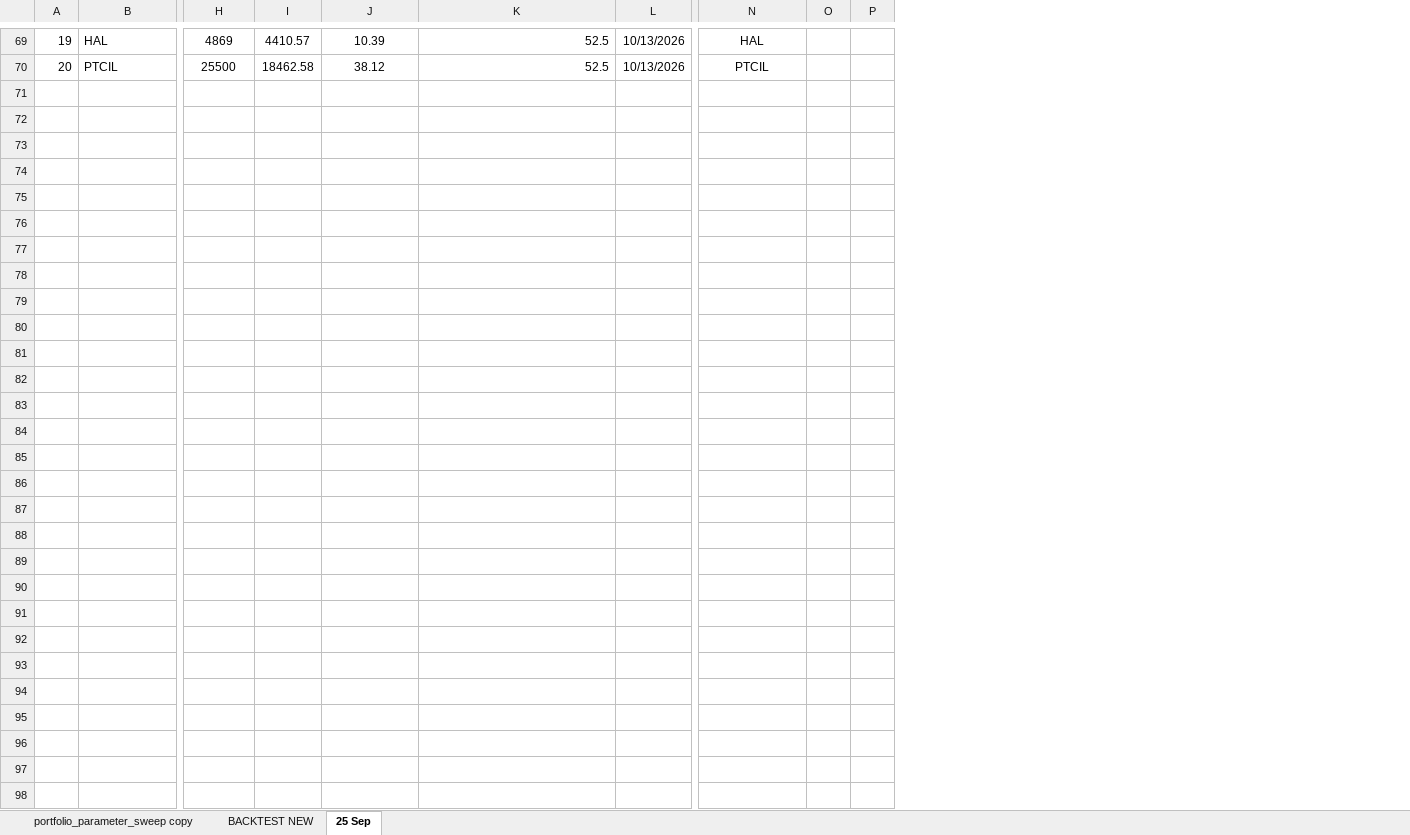
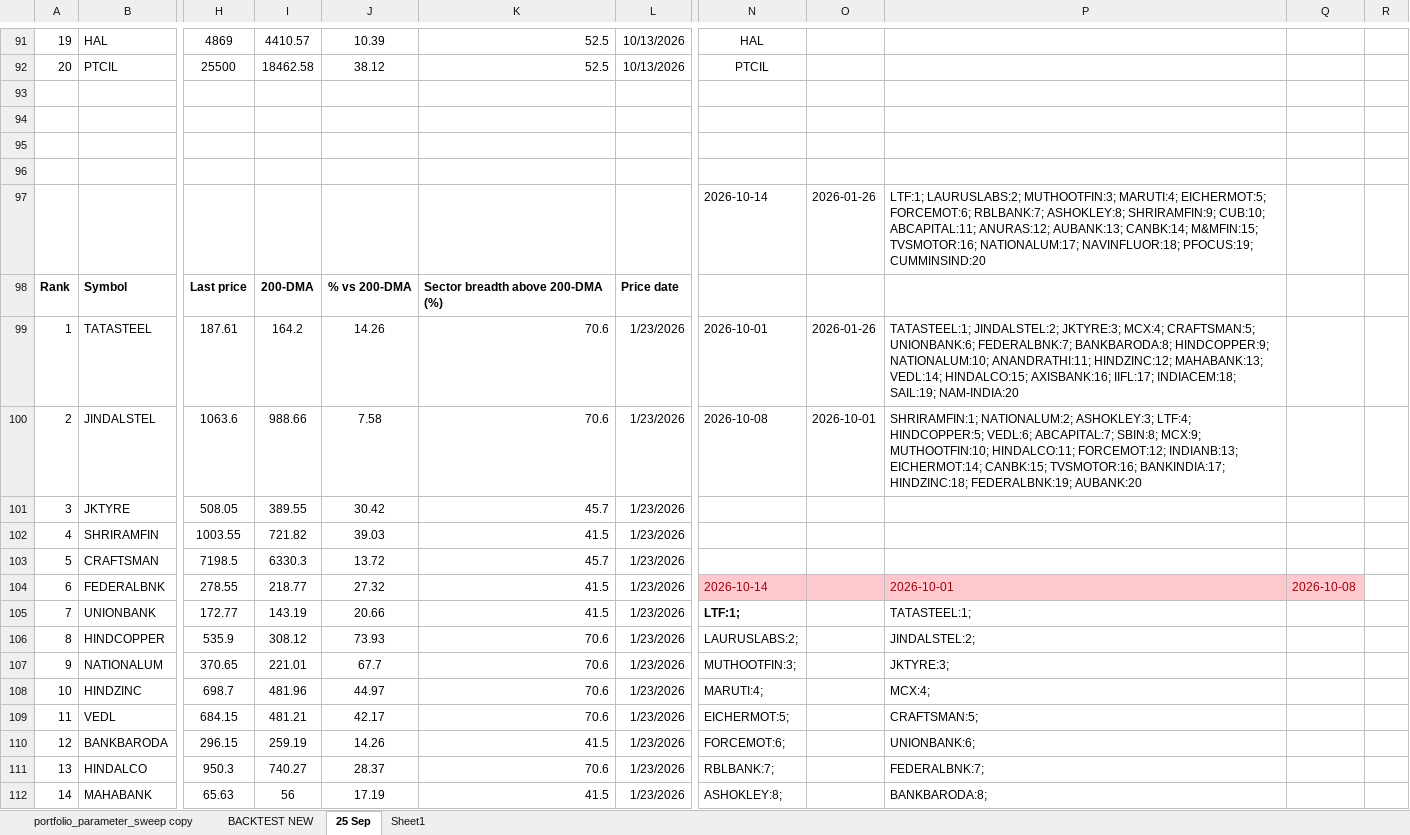
Before and after one commit to Super-Traders/Market-Move, an Excel workbook: portfolio_parameter_sweep Study.xlsx, sheet 25 Sep, drawn as a sheet; only a part is shown, gaps mark what is left out; values as stored, in another font and other column widths than the file's, no borders; conditional formats not drawn; removed rows and columns are numbered as before the commit, all else as after; rows hold the shown columns only; the diff covers the shown part only; the diff names each change by its address in the sheet, - before the commit and + after, or states it on an @@ line.

Commit message:
Add compressed market-data cache snapshot

```diff
--- a/portfolio_parameter_sweep Study.xlsx (sheet 25 Sep)
+++ b/portfolio_parameter_sweep Study.xlsx (sheet 25 Sep)
+sheet tab: Sheet1
-column O, empty
-column P, empty
+column O, empty
+column P, empty
+column Q, empty
+column R, empty
+row 93: (empty)
+row 94: (empty)
+row 95: (empty)
+row 96: (empty)
+row 97:  |  |  |  |  |  |  | 2026-10-14 | 2026-01-26 | LTF:1; LAURUSLABS:2; MUTHOOTFIN:3; MARUTI:4; EICHERMOT:5; FORCEMOT:6; RBLBANK:7; ASHOKLEY:8; SHRIRAMFIN:9; CUB:10; ABCAPITAL:11; ANURAS:12; AUBANK:13; CANBK:14; M&MFIN:15; TVSMOTOR:16; NATIONALUM:17; NAVINFLUOR:18; PFOCUS:19; CUMMINSIND:20
+row 98: Rank | Symbol | Last price | 200-DMA | % vs 200-DMA | Sector breadth above 200-DMA (%) | Price date
+row 99: 1 | TATASTEEL | 187.61 | 164.2 | 14.26 | 70.6 | 1/23/2026 | 2026-10-01 | 2026-01-26 | TATASTEEL:1; JINDALSTEL:2; JKTYRE:3; MCX:4; CRAFTSMAN:5; UNIONBANK:6; FEDERALBNK:7; BANKBARODA:8; HINDCOPPER:9; NATIONALUM:10; ANANDRATHI:11; HINDZINC:12; MAHABANK:13; VEDL:14; HINDALCO:15; AXISBANK:16; IIFL:17; INDIACEM:18; SAIL:19; NAM-INDIA:20
+row 100: 2 | JINDALSTEL | 1063.6 | 988.66 | 7.58 | 70.6 | 1/23/2026 | 2026-10-08 | 2026-10-01 | SHRIRAMFIN:1; NATIONALUM:2; ASHOKLEY:3; LTF:4; HINDCOPPER:5; VEDL:6; ABCAPITAL:7; SBIN:8; MCX:9; MUTHOOTFIN:10; HINDALCO:11; FORCEMOT:12; INDIANB:13; EICHERMOT:14; CANBK:15; TVSMOTOR:16; BANKINDIA:17; HINDZINC:18; FEDERALBNK:19; AUBANK:20
+row 101: 3 | JKTYRE | 508.05 | 389.55 | 30.42 | 45.7 | 1/23/2026
+row 102: 4 | SHRIRAMFIN | 1003.55 | 721.82 | 39.03 | 41.5 | 1/23/2026
+row 103: 5 | CRAFTSMAN | 7198.5 | 6330.3 | 13.72 | 45.7 | 1/23/2026
+row 104: 6 | FEDERALBNK | 278.55 | 218.77 | 27.32 | 41.5 | 1/23/2026 | 2026-10-14 |  | 2026-10-01 | 2026-10-08
+row 105: 7 | UNIONBANK | 172.77 | 143.19 | 20.66 | 41.5 | 1/23/2026 | LTF:1; |  | TATASTEEL:1;
+row 106: 8 | HINDCOPPER | 535.9 | 308.12 | 73.93 | 70.6 | 1/23/2026 | LAURUSLABS:2; |  | JINDALSTEL:2;
+row 107: 9 | NATIONALUM | 370.65 | 221.01 | 67.7 | 70.6 | 1/23/2026 | MUTHOOTFIN:3; |  | JKTYRE:3;
+row 108: 10 | HINDZINC | 698.7 | 481.96 | 44.97 | 70.6 | 1/23/2026 | MARUTI:4; |  | MCX:4;
+row 109: 11 | VEDL | 684.15 | 481.21 | 42.17 | 70.6 | 1/23/2026 | EICHERMOT:5; |  | CRAFTSMAN:5;
+row 110: 12 | BANKBARODA | 296.15 | 259.19 | 14.26 | 41.5 | 1/23/2026 | FORCEMOT:6; |  | UNIONBANK:6;
+row 111: 13 | HINDALCO | 950.3 | 740.27 | 28.37 | 70.6 | 1/23/2026 | RBLBANK:7; |  | FEDERALBNK:7;
+row 112: 14 | MAHABANK | 65.63 | 56 | 17.19 | 41.5 | 1/23/2026 | ASHOKLEY:8; |  | BANKBARODA:8;
```
Also changed, not shown: 39 added rows, 5 removed rows, 1 moved row, 30 edited cells and cell formats elsewhere in this sheet, portfolio_monthly_report 10 year 20 stock 60 exit.xlsx, 35 other files.
